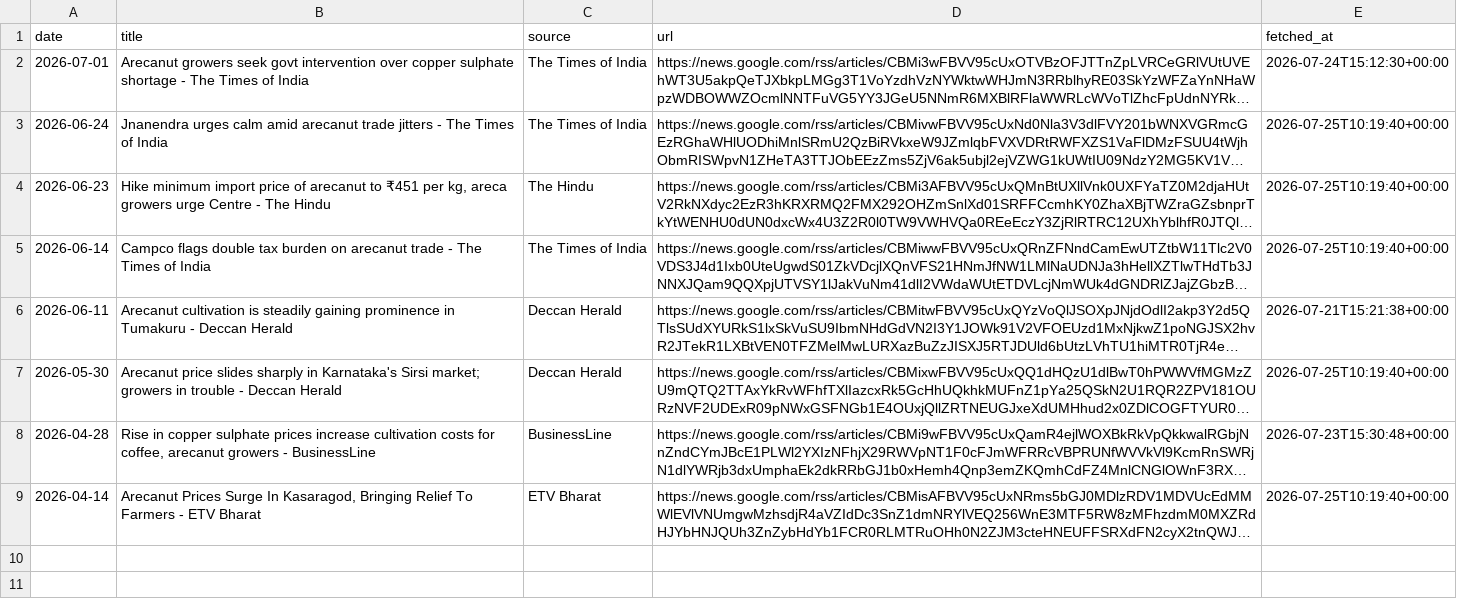
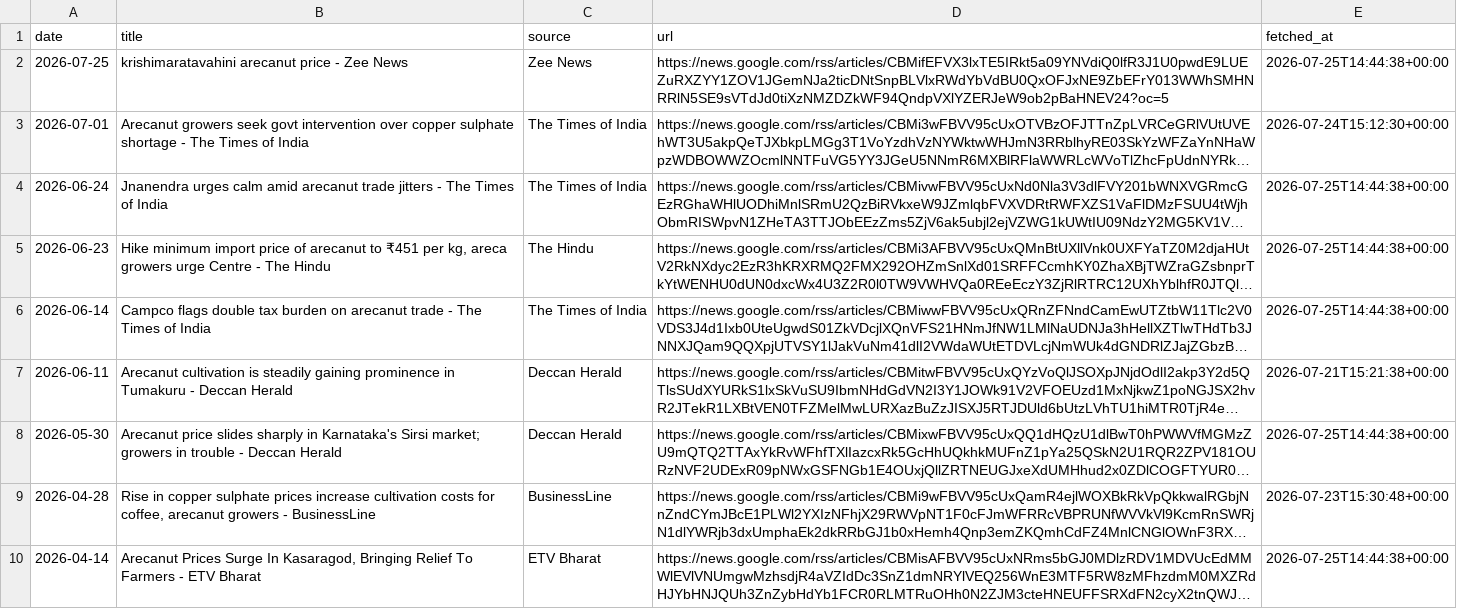
Before and after one commit to achuthpv/malabar-mandi-prices, a CSV file: data/news/arecanut.csv, drawn as a sheet; long unchanged cells end in …; addresses are those after the commit; the diff names each change by its address in the sheet, - before the commit and + after, or states it on an @@ line.

```diff
--- a/data/news/arecanut.csv
+++ b/data/news/arecanut.csv
+row 2: 2026-07-25 | krishimaratavahini arecanut price - Zee News | Zee News | https://news.google.com/rss/articles/CBMifEFVX3lxTE5IRkt5a09YNVdiQ0lfR3J1U0pwdE9LUEZuRXZYY1ZOV1JGemNJa2ticDNtSnpBLVlxRWdYbVdBU0QxOFJxNE9ZbEFrY013WWhSMHNRRlN5SE9sVTdJd0tiXzNMZDZkWF94QndpVXlYZERJeW9ob2pBaHNEV24?oc=5 | 2026-07-25T14:44:38+00:00
-E4:E6 (fetched_at): 2026-07-25T10:19:40+00:00
+E4:E6 (fetched_at): 2026-07-25T14:44:38+00:00
-E8 (fetched_at): 2026-07-25T10:19:40+00:00
+E8 (fetched_at): 2026-07-25T14:44:38+00:00
-E10 (fetched_at): 2026-07-25T10:19:40+00:00
+E10 (fetched_at): 2026-07-25T14:44:38+00:00
```
Also changed, not shown: data/news/black-pepper.csv, data/prices/arecanut/2026.csv, 6 other files.
